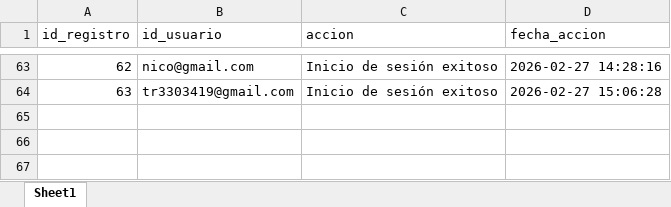
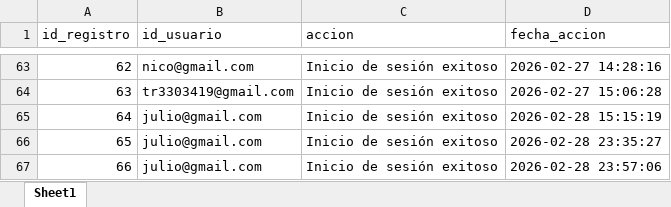
Before and after one commit to julio11916/software-de-oro, an Excel workbook: bd/registros.xlsx, sheet Sheet1, drawn as a sheet; only a part is shown, gaps mark what is left out; values as stored, in another font and other column widths than the file's, no borders; the diff names each change by its address in the sheet, - before the commit and + after, or states it on an @@ line.

Commit message:
interfaz principal usuarios

```diff
--- a/bd/registros.xlsx (sheet Sheet1)
+++ b/bd/registros.xlsx (sheet Sheet1)
+row 65: 64 | julio@gmail.com | Inicio de sesión exitoso | 2026-02-28 15:15:19
+row 66: 65 | julio@gmail.com | Inicio de sesión exitoso | 2026-02-28 23:35:27
+row 67: 66 | julio@gmail.com | Inicio de sesión exitoso | 2026-02-28 23:57:06
```
Also changed, not shown: 7 other files.
